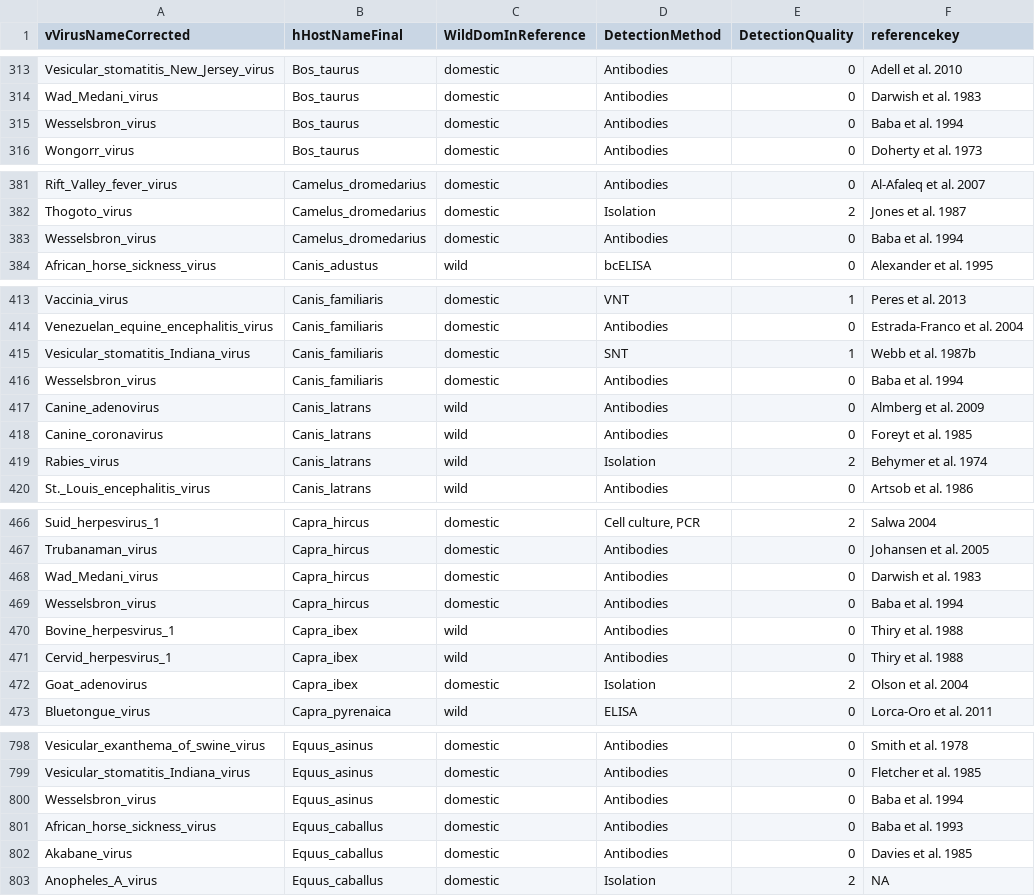
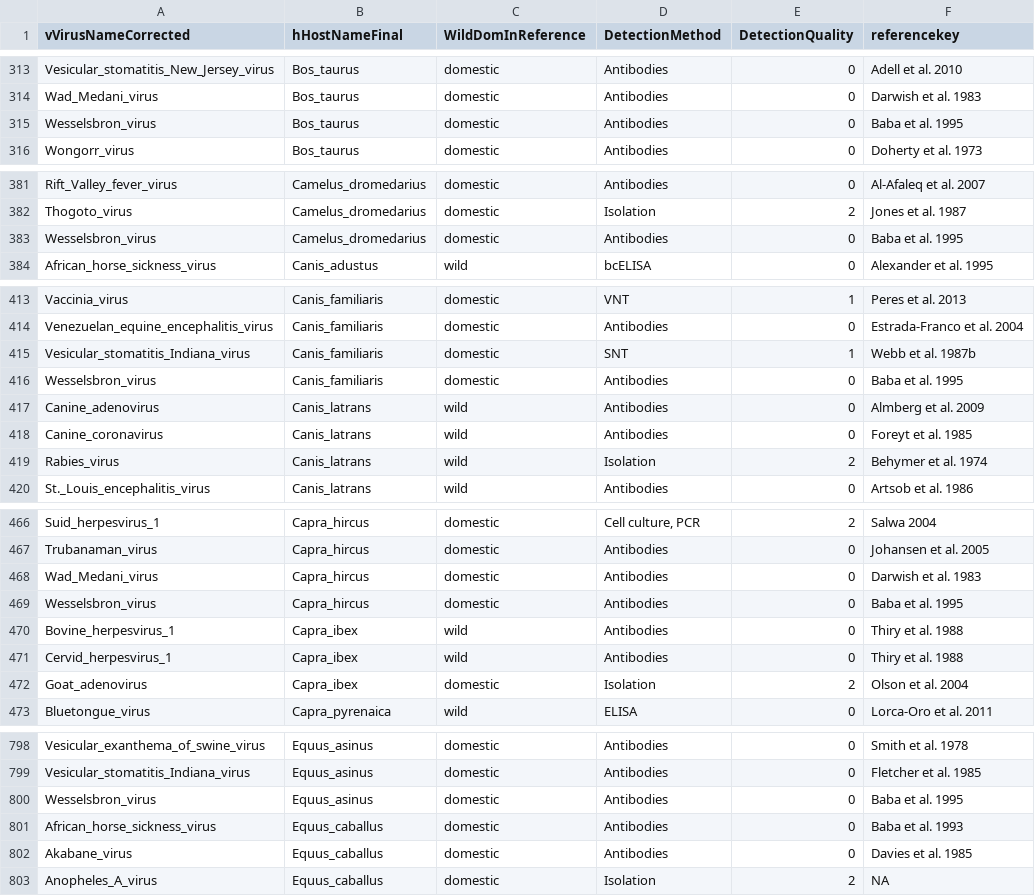
Before and after one commit to ecohealthalliance/HP3, a CSV file: data/associations.csv, drawn as a sheet; only a part is shown, gaps mark what is left out; the diff covers the shown part only.

Commit message:
Correct year for Baba et al. 1995

```diff
--- a/data/associations.csv
+++ b/data/associations.csv
@@ -314,3 +314,3 @@ Vesicular_stomatitis_New_Jersey_virus,Bos_taurus,domestic,Antibodies,0,Adell et
 Wad_Medani_virus,Bos_taurus,domestic,Antibodies,0,Darwish et al. 1983
-Wesselsbron_virus,Bos_taurus,domestic,Antibodies,0,Baba et al. 1994
+Wesselsbron_virus,Bos_taurus,domestic,Antibodies,0,Baba et al. 1995
 Wongorr_virus,Bos_taurus,domestic,Antibodies,0,Doherty et al. 1973
@@ -382,3 +382,3 @@ Rift_Valley_fever_virus,Camelus_dromedarius,domestic,Antibodies,0,Al-Afaleq et a
 Thogoto_virus,Camelus_dromedarius,domestic,Isolation,2,Jones et al. 1987
-Wesselsbron_virus,Camelus_dromedarius,domestic,Antibodies,0,Baba et al. 1994
+Wesselsbron_virus,Camelus_dromedarius,domestic,Antibodies,0,Baba et al. 1995
 African_horse_sickness_virus,Canis_adustus,wild,bcELISA,0,Alexander et al. 1995
@@ -415,3 +415,3 @@ Venezuelan_equine_encephalitis_virus,Canis_familiaris,domestic,Antibodies,0,Estr
 Vesicular_stomatitis_Indiana_virus,Canis_familiaris,domestic,SNT,1,Webb et al. 1987b
-Wesselsbron_virus,Canis_familiaris,domestic,Antibodies,0,Baba et al. 1994
+Wesselsbron_virus,Canis_familiaris,domestic,Antibodies,0,Baba et al. 1995
 Canine_adenovirus,Canis_latrans,wild,Antibodies,0,Almberg et al. 2009
@@ -468,3 +468,3 @@ Trubanaman_virus,Capra_hircus,domestic,Antibodies,0,Johansen et al. 2005
 Wad_Medani_virus,Capra_hircus,domestic,Antibodies,0,Darwish et al. 1983
-Wesselsbron_virus,Capra_hircus,domestic,Antibodies,0,Baba et al. 1994
+Wesselsbron_virus,Capra_hircus,domestic,Antibodies,0,Baba et al. 1995
 Bovine_herpesvirus_1,Capra_ibex,wild,Antibodies,0,Thiry et al. 1988
@@ -799,3 +799,3 @@ Vesicular_exanthema_of_swine_virus,Equus_asinus,domestic,Antibodies,0,Smith et a
 Vesicular_stomatitis_Indiana_virus,Equus_asinus,domestic,Antibodies,0,Fletcher et al. 1985
-Wesselsbron_virus,Equus_asinus,domestic,Antibodies,0,Baba et al. 1994
+Wesselsbron_virus,Equus_asinus,domestic,Antibodies,0,Baba et al. 1995
 African_horse_sickness_virus,Equus_caballus,domestic,Antibodies,0,Baba et al. 1993
```
Also changed, not shown: 3 edited cells elsewhere in this file.
